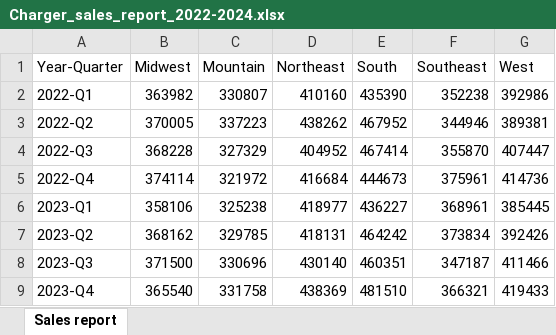
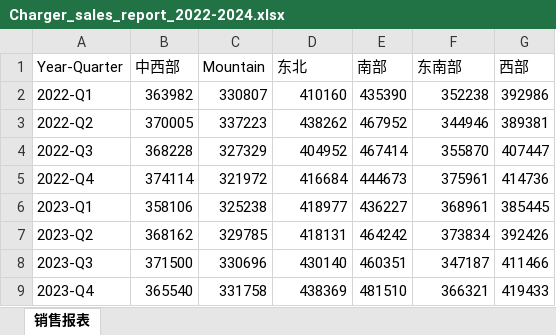
Before and after one commit to MicrosoftLearning/MS-4008-Microsoft-365-Copilot-Interactive-Experience-for-Executives.zh-cn, an Excel workbook: ResourceFiles/Charger_sales_report_2022-2024.xlsx, sheet 销售报表, drawn as a sheet; values as stored, in another font and other column widths than the file's, no borders; the diff names each change by its address in the sheet, - before the commit and + after, or states it on an @@ line.

Commit message:
Juno: check in to OLPRODLOC.

```diff
--- a/ResourceFiles/Charger_sales_report_2022-2024.xlsx (sheet 销售报表)
+++ b/ResourceFiles/Charger_sales_report_2022-2024.xlsx (sheet 销售报表)
-sheet tab: Sales report
+sheet tab: 销售报表
-B1: Midwest
+B1: 中西部
-D1: Northeast
+D1: 东北
-E1: South
+E1: 南部
-F1: Southeast
+F1: 东南部
-G1: West
+G1: 西部
```
